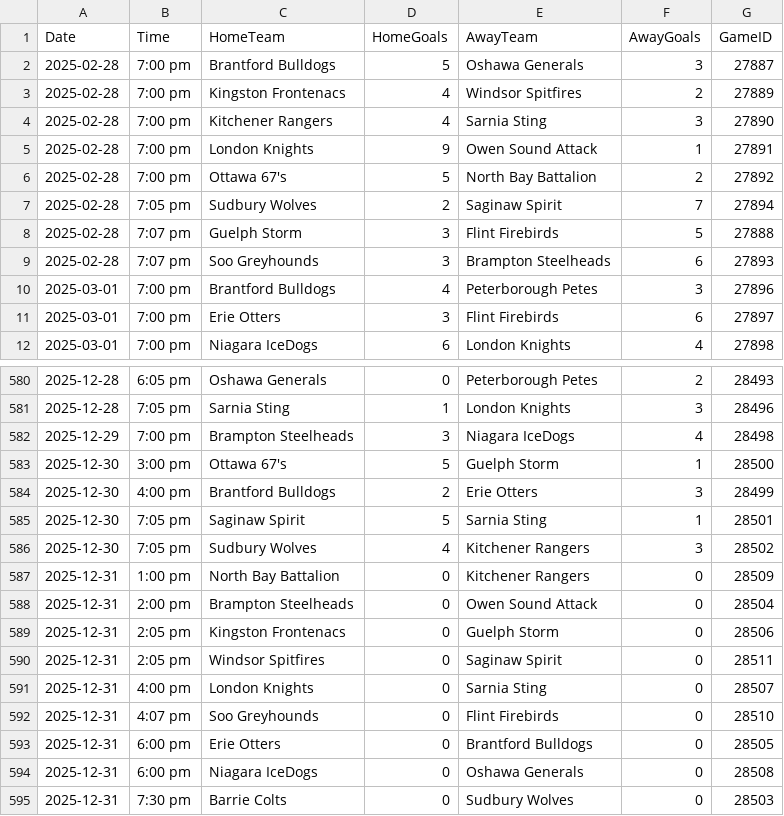
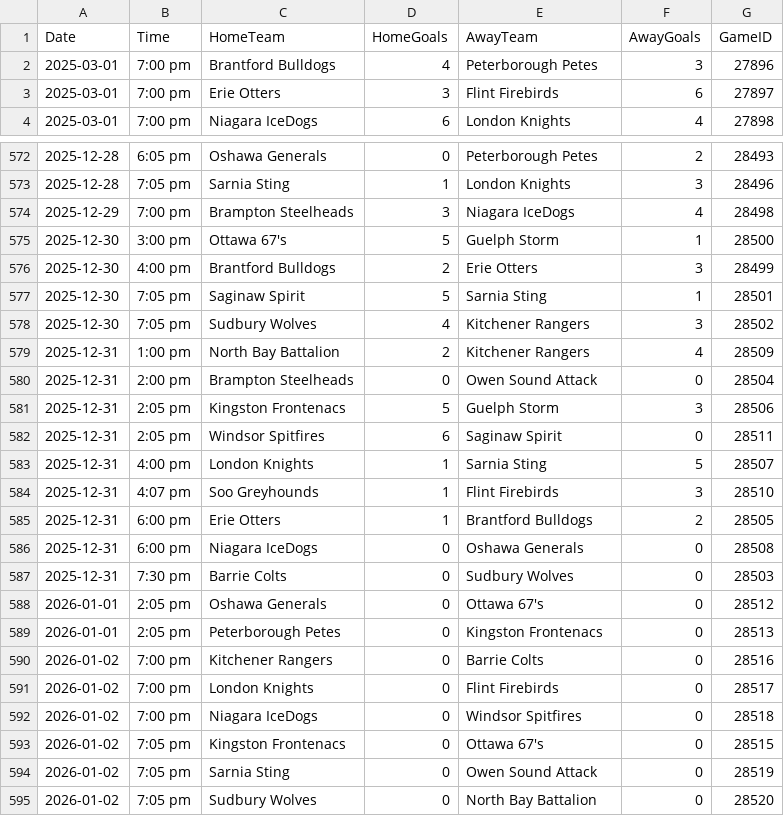
Before and after one commit to NoahCornish/ohlpredictor, a CSV file: docs/OHL_SCHEDULE/OHL_Schedule_2024_2025.csv, drawn as a sheet; only a part is shown, gaps mark what is left out; the shorter side is filled out with more unchanged rows.

```diff
--- a/docs/OHL_SCHEDULE/OHL_Schedule_2024_2025.csv
+++ b/docs/OHL_SCHEDULE/OHL_Schedule_2024_2025.csv
@@ -1,10 +1,2 @@
 Date,Time,HomeTeam,HomeGoals,AwayTeam,AwayGoals,GameID
-2025-02-28,7:00 pm,Brantford Bulldogs,5,Oshawa Generals,3,27887
-2025-02-28,7:00 pm,Kingston Frontenacs,4,Windsor Spitfires,2,27889
-2025-02-28,7:00 pm,Kitchener Rangers,4,Sarnia Sting,3,27890
-2025-02-28,7:00 pm,London Knights,9,Owen Sound Attack,1,27891
-2025-02-28,7:00 pm,Ottawa 67's,5,North Bay Battalion,2,27892
-2025-02-28,7:05 pm,Sudbury Wolves,2,Saginaw Spirit,7,27894
-2025-02-28,7:07 pm,Guelph Storm,3,Flint Firebirds,5,27888
-2025-02-28,7:07 pm,Soo Greyhounds,3,Brampton Steelheads,6,27893
 2025-03-01,7:00 pm,Brantford Bulldogs,4,Peterborough Petes,3,27896
@@ -586,9 +578,9 @@ Date,Time,HomeTeam,HomeGoals,AwayTeam,AwayGoals,GameID
 2025-12-30,7:05 pm,Sudbury Wolves,4,Kitchener Rangers,3,28502
-2025-12-31,1:00 pm,North Bay Battalion,0,Kitchener Rangers,0,28509
+2025-12-31,1:00 pm,North Bay Battalion,2,Kitchener Rangers,4,28509
 2025-12-31,2:00 pm,Brampton Steelheads,0,Owen Sound Attack,0,28504
-2025-12-31,2:05 pm,Kingston Frontenacs,0,Guelph Storm,0,28506
-2025-12-31,2:05 pm,Windsor Spitfires,0,Saginaw Spirit,0,28511
-2025-12-31,4:00 pm,London Knights,0,Sarnia Sting,0,28507
-2025-12-31,4:07 pm,Soo Greyhounds,0,Flint Firebirds,0,28510
-2025-12-31,6:00 pm,Erie Otters,0,Brantford Bulldogs,0,28505
+2025-12-31,2:05 pm,Kingston Frontenacs,5,Guelph Storm,3,28506
+2025-12-31,2:05 pm,Windsor Spitfires,6,Saginaw Spirit,0,28511
+2025-12-31,4:00 pm,London Knights,1,Sarnia Sting,5,28507
+2025-12-31,4:07 pm,Soo Greyhounds,1,Flint Firebirds,3,28510
+2025-12-31,6:00 pm,Erie Otters,1,Brantford Bulldogs,2,28505
 2025-12-31,6:00 pm,Niagara IceDogs,0,Oshawa Generals,0,28508
```
Also changed, not shown: 41 other files.
